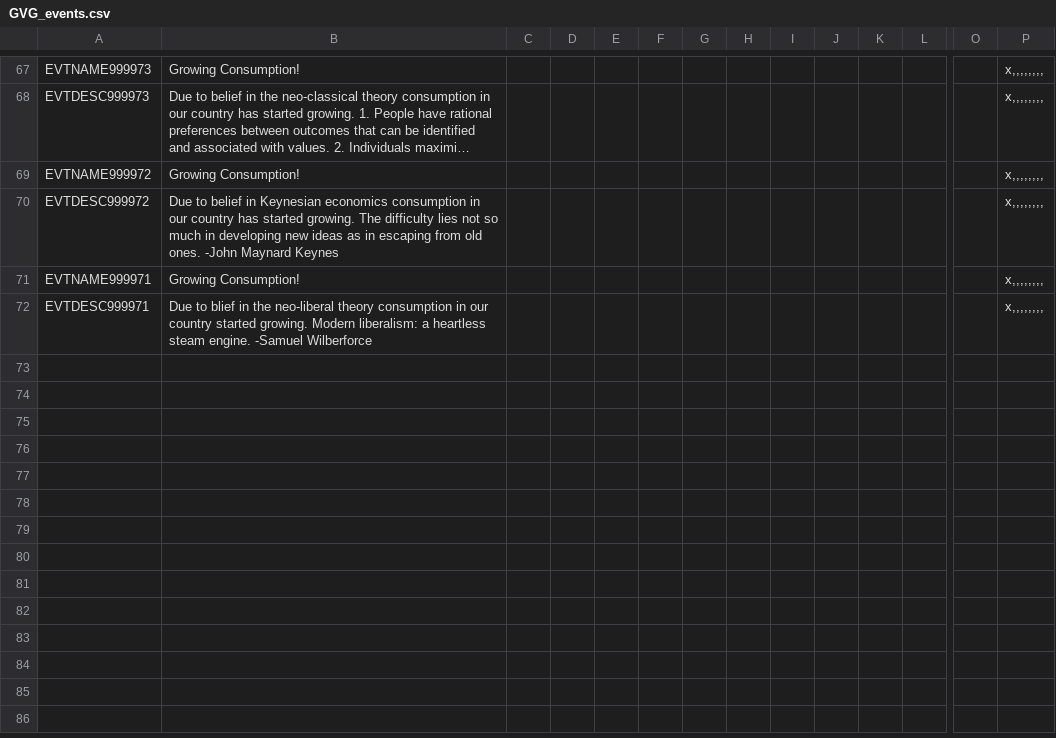
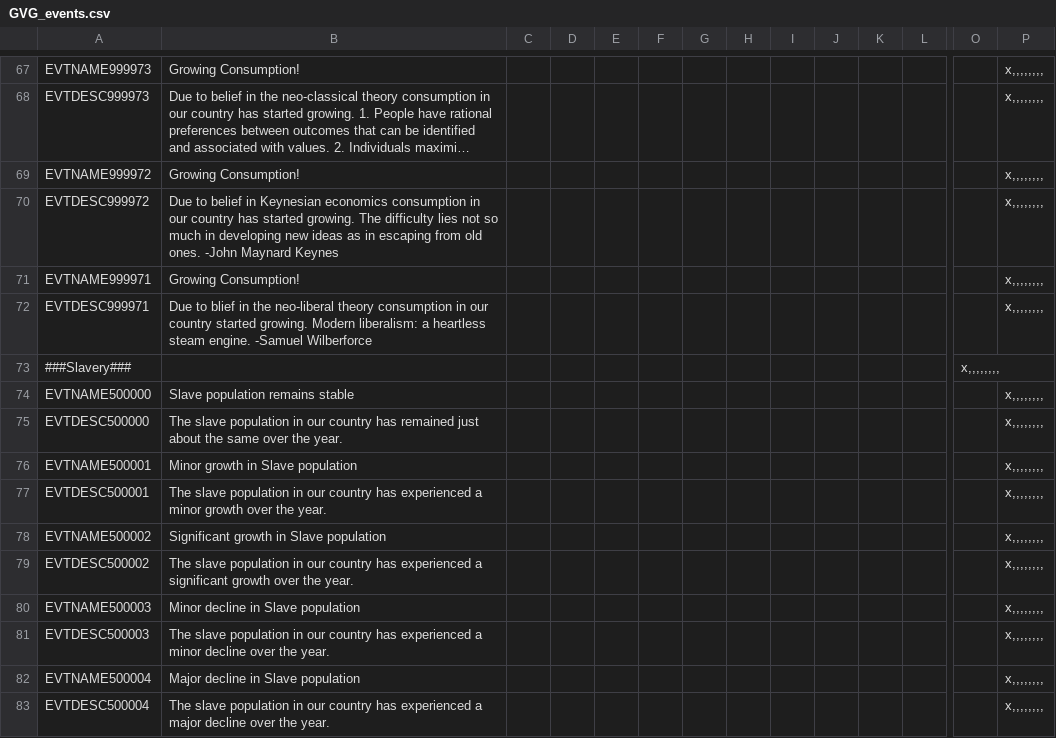
Before and after one commit to myzael/concert-of-europe, a CSV file: CoE/localisation/GVG_events.csv, drawn as a sheet; only a part is shown, gaps mark what is left out; long unchanged cells end in …; rows hold the shown columns only; the diff names each change by its address in the sheet, - before the commit and + after, or states it on an @@ line.

Commit message:
Slave Population Semi-Dynamic

```diff
--- a/CoE/localisation/GVG_events.csv
+++ b/CoE/localisation/GVG_events.csv
+row 73: ###Slavery### |  |  |  |  |  |  |  |  |  |  |  | x,,,,,,,,
+row 74: EVTNAME500000 | Slave population remains stable |  |  |  |  |  |  |  |  |  |  |  | x,,,,,,,,
+row 75: EVTDESC500000 | The slave population in our country has remained just about the same over the year. |  |  |  |  |  |  |  |  |  |  |  | x,,,,,,,,
+row 76: EVTNAME500001 | Minor growth in Slave population |  |  |  |  |  |  |  |  |  |  |  | x,,,,,,,,
+row 77: EVTDESC500001 | The slave population in our country has experienced a minor growth over the year. |  |  |  |  |  |  |  |  |  |  |  | x,,,,,,,,
+row 78: EVTNAME500002 | Significant growth in Slave population |  |  |  |  |  |  |  |  |  |  |  | x,,,,,,,,
+row 79: EVTDESC500002 | The slave population in our country has experienced a significant growth over the year. |  |  |  |  |  |  |  |  |  |  |  | x,,,,,,,,
+row 80: EVTNAME500003 | Minor decline in Slave population |  |  |  |  |  |  |  |  |  |  |  | x,,,,,,,,
+row 81: EVTDESC500003 | The slave population in our country has experienced a minor decline over the year. |  |  |  |  |  |  |  |  |  |  |  | x,,,,,,,,
+row 82: EVTNAME500004 | Major decline in Slave population |  |  |  |  |  |  |  |  |  |  |  | x,,,,,,,,
+row 83: EVTDESC500004 | The slave population in our country has experienced a major decline over the year. |  |  |  |  |  |  |  |  |  |  |  | x,,,,,,,,
```
Also changed, not shown: 2 other files.
